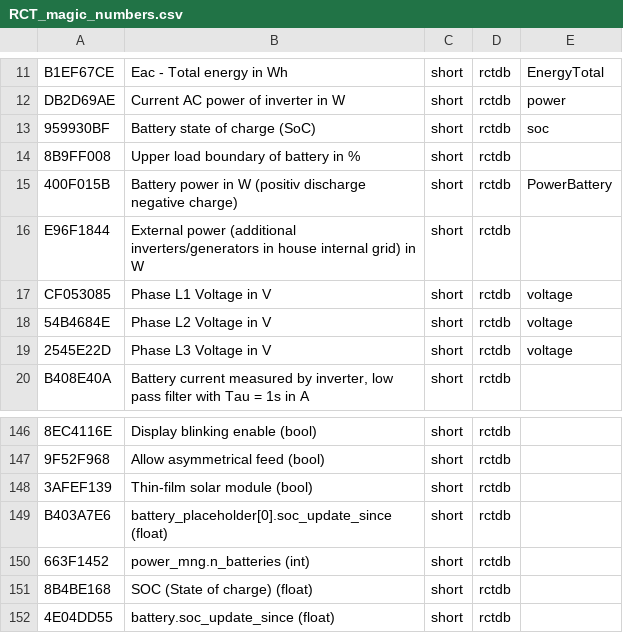
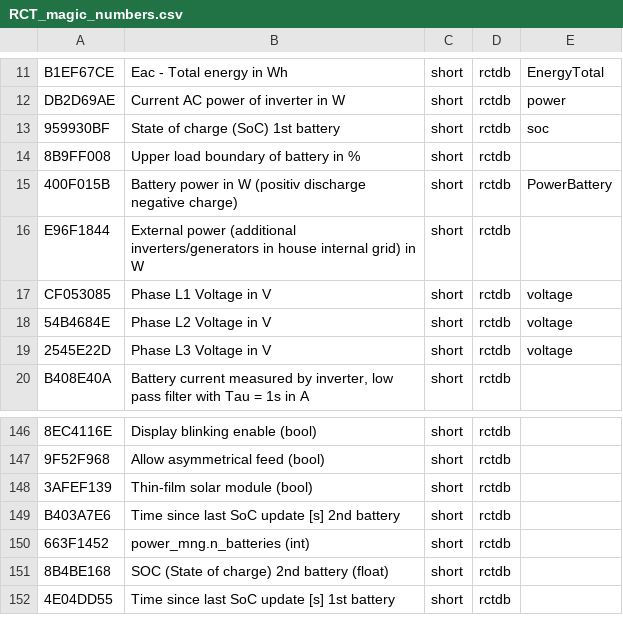
Before and after one commit to worldpeace-germany/rctDataServer, a CSV file: src/main/resources/RCT_magic_numbers.csv, drawn as a sheet; only a part is shown, gaps mark what is left out; the diff names each change by its address in the sheet, - before the commit and + after, or states it on an @@ line.

Commit message:
Update Grafana dashboard and infos, update on magic number csv.

```diff
--- a/src/main/resources/RCT_magic_numbers.csv
+++ b/src/main/resources/RCT_magic_numbers.csv
-B13: Battery state of charge (SoC)
+B13: State of charge (SoC) 1st battery
-B149: battery_placeholder[0].soc_update_since (float)
+B149: Time since last SoC update [s] 2nd battery
-B151: SOC (State of charge) (float)
+B151: SOC (State of charge) 2nd battery (float)
-B152: battery.soc_update_since (float)
+B152: Time since last SoC update [s] 1st battery
```
Also changed, not shown: 3 other files.
